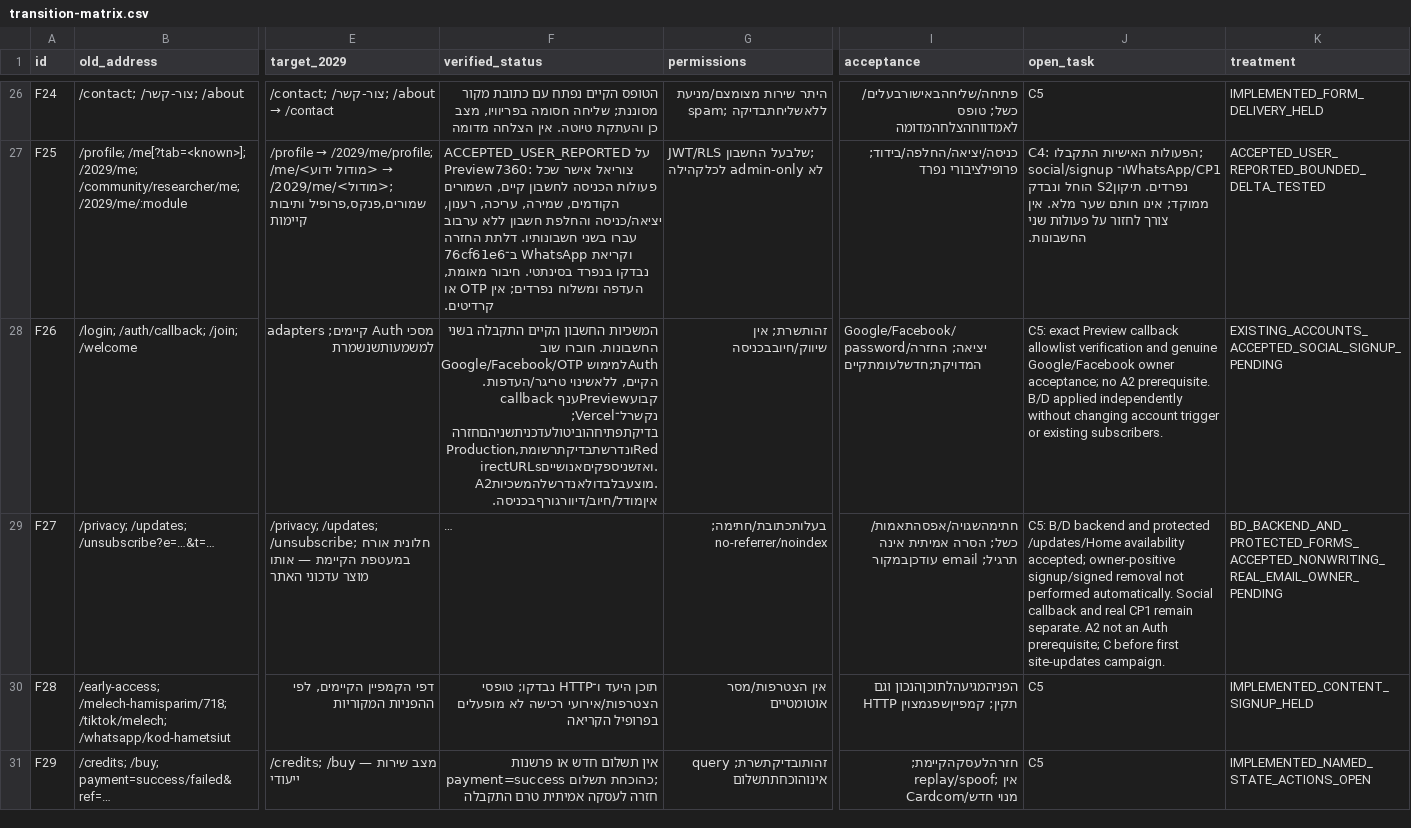
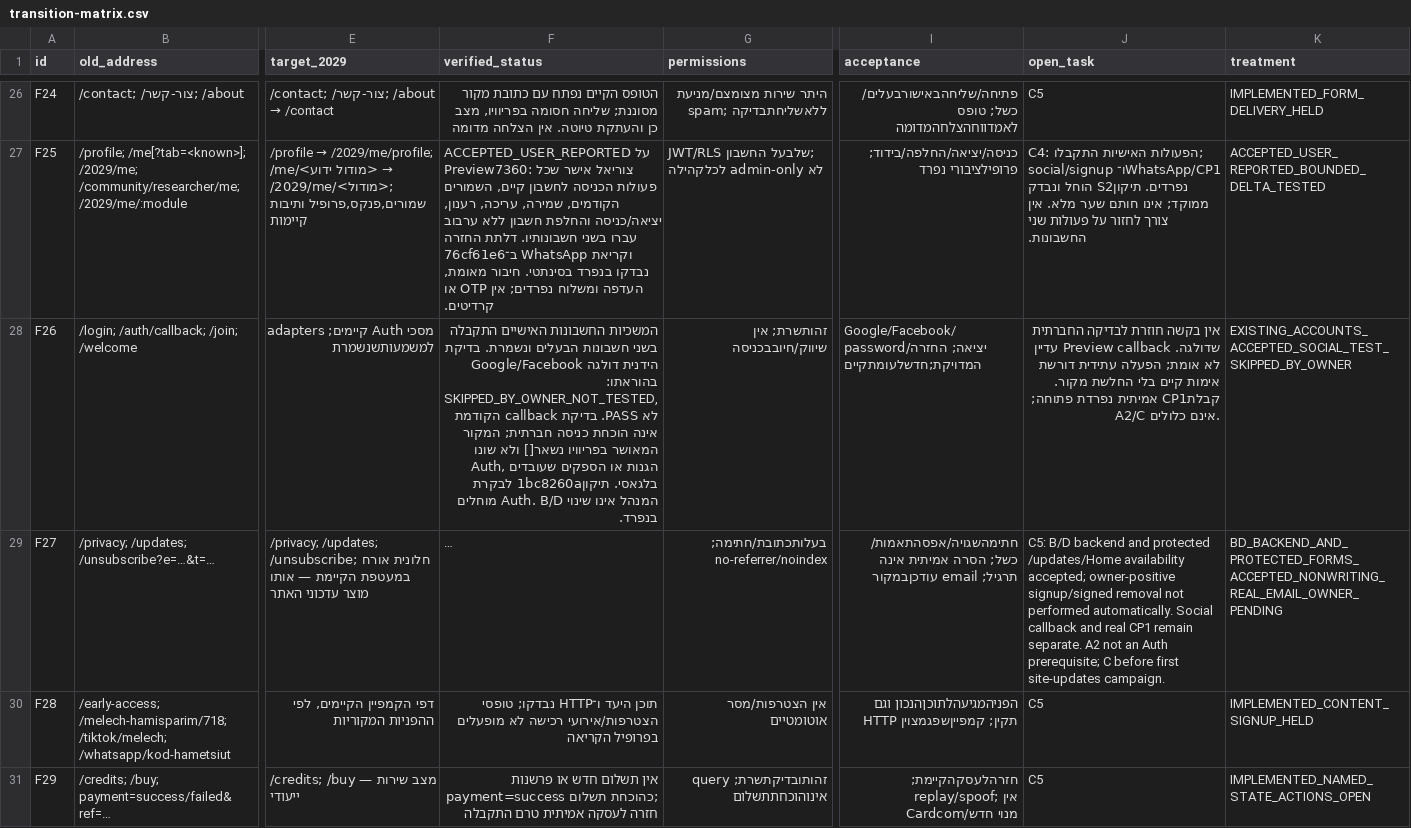
Before and after one commit to zuriel337/sod1820, a CSV file: docs/reviews/url-continuity-plan-20261103/transition-matrix.csv, drawn as a sheet; only a part is shown, gaps mark what is left out; long unchanged cells end in …; the diff covers the shown part only; the diff names each change by its address in the sheet, - before the commit and + after, or states it on an @@ line.

Commit message:
docs(2029): record control login fix and owner test waiver

```diff
--- a/docs/reviews/url-continuity-plan-20261103/transition-matrix.csv
+++ b/docs/reviews/url-continuity-plan-20261103/transition-matrix.csv
-F28 (verified_status): המשכיות החשבון הקיים התקבלה בשני החשבונות. חוברו שוב Google/Facebook/OTP למימושAuth הקיים, ללאשינוי טריגר/העדפות. callback ענףPreviewקבוע נקשרל־Vercel; בדיקתפתיחהוביטולעדכניתשניהםחזרהProduction,ונדרשתבדיקתרשומתRedirectURLsואזשניספקיםאנושיים. A2מוצעבלבדולאנדרשלהמשכיות. איןמודל/חיוב/דיוורגורףבכניסה.
+F28 (verified_status): המשכיות החשבונות האישיים התקבלה בשני חשבונות הבעלים ונשמרת. בדיקת Google/Facebook הידנית דולגה בהוראתו: SKIPPED_BY_OWNER_NOT_TESTED, לא PASS. בדיקת callback הקודמת אינה הוכחת כניסה חברתית; המקור המאושר בפריוויו נשאר[] ולא שונו Auth, הגנות או הספקים שעובדים בלגאסי. תיקון1bc8260a לבקרת המנהל אינו שינוי Auth. B/D מוחלים בנפרד.
-J28 (open_task): C5: exact Preview callback allowlist verification and genuine Google/Facebook owner acceptance; no A2 prerequisite. B/D applied independently without changing account trigger or existing subscribers.
+J28 (open_task): אין בקשה חוזרת לבדיקה החברתית שדולגה. Preview callback עדיין לא אומת; הפעלה עתידית דורשת אימות קיים בלי החלשת מקור. קבלתCP1 אמיתית נפרדת פתוחה; A2/C אינם כלולים.
-K28 (treatment): EXISTING_ACCOUNTS_ACCEPTED_SOCIAL_SIGNUP_PENDING
+K28 (treatment): EXISTING_ACCOUNTS_ACCEPTED_SOCIAL_TEST_SKIPPED_BY_OWNER
```
Also changed, not shown: 3 edited cells elsewhere in this file, 21 other files.
